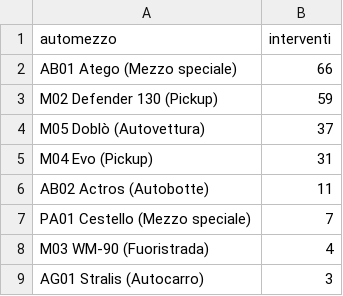
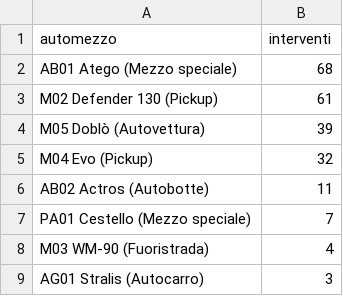
Before and after one commit to SviluppoItaliaDigitale/sito-pc-genzano, a CSV file: static/open-data/automezzi-impiegati.csv, drawn as a sheet.

Commit message:
Incendio verso Carano del 22/09 e open data interventi aggiornati (168)
Articolo di resoconto sull'attivazione SOUP del 22 settembre per sterpi,
boschetto e rifiuti in fiamme verso Carano. Dataset interventi rigenerati
dall'export cumulativo del gestionale (168 interventi, 550,2 ore, 9.324 km).
Ordinamento del 22/09 con orari 00:01/00:02.

```diff
--- a/static/open-data/automezzi-impiegati.csv
+++ b/static/open-data/automezzi-impiegati.csv
@@ -1,6 +1,6 @@
 automezzo,interventi
-AB01 Atego (Mezzo speciale),66
-M02 Defender 130 (Pickup),59
-M05 Doblò (Autovettura),37
-M04 Evo (Pickup),31
+AB01 Atego (Mezzo speciale),68
+M02 Defender 130 (Pickup),61
+M05 Doblò (Autovettura),39
+M04 Evo (Pickup),32
 AB02 Actros (Autobotte),11
```
Also changed, not shown: static/open-data/interventi-per-tipologia.csv, static/open-data/statistiche-interventi.csv, 9 other files.
